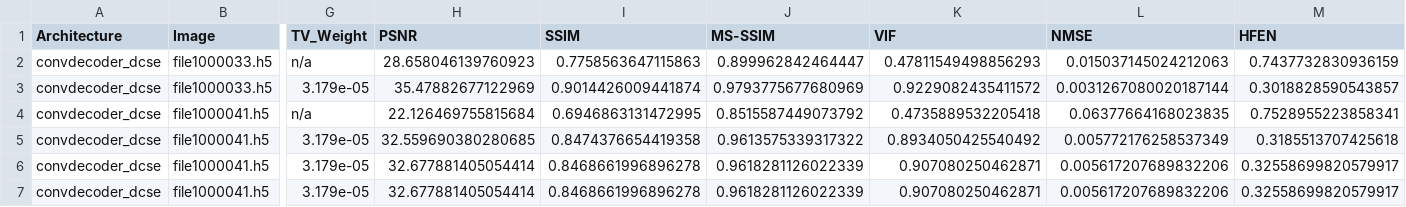
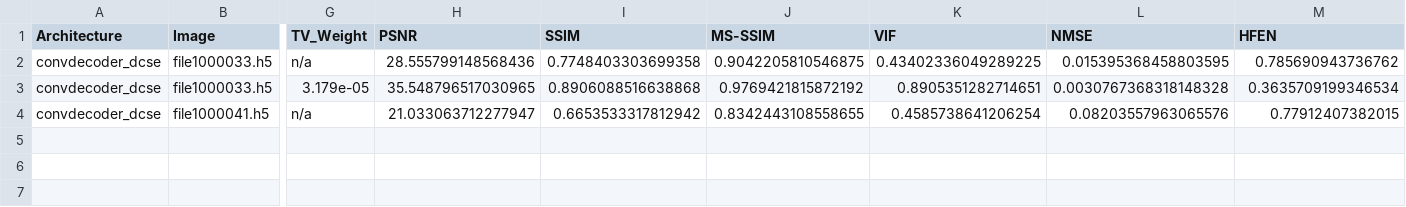
Before and after one commit to itaipasternak-cloud/ConvDeconv-MRI-project, a CSV file: results/convdecoder_dcse_uniform_huber_delta0.1266_tv3.179e-05.csv, drawn as a sheet; only a part is shown, gaps mark what is left out; rows hold the shown columns only; the diff names each change by its address in the sheet, - before the commit and + after, or states it on an @@ line.

Commit message:
Update results/notebook -- 2026-08-17T15:08:51 (RUN_TAG=convdecoder_dcse_uniform_huber_delta0.1266_tv3.179e-05)

```diff
--- a/results/convdecoder_dcse_uniform_huber_delta0.1266_tv3.179e-05.csv
+++ b/results/convdecoder_dcse_uniform_huber_delta0.1266_tv3.179e-05.csv
-H2 (PSNR): 28.658046139760923
+H2 (PSNR): 28.555799148568436
-I2 (SSIM): 0.7758563647115863
+I2 (SSIM): 0.7748403303699358
-J2 (MS-SSIM): 0.899962842464447
+J2 (MS-SSIM): 0.9042205810546875
-K2 (VIF): 0.47811549498856293
+K2 (VIF): 0.43402336049289225
-L2 (NMSE): 0.015037145024212063
+L2 (NMSE): 0.015395368458803595
-M2 (HFEN): 0.7437732830936159
+M2 (HFEN): 0.785690943736762
-H3 (PSNR): 35.47882677122969
+H3 (PSNR): 35.548796517030965
-I3 (SSIM): 0.9014426009441874
+I3 (SSIM): 0.8906088516638868
-J3 (MS-SSIM): 0.9793775677680969
+J3 (MS-SSIM): 0.9769421815872192
-K3 (VIF): 0.9229082435411572
+K3 (VIF): 0.8905351282714651
-L3 (NMSE): 0.0031267080020187144
+L3 (NMSE): 0.0030767368318148328
-M3 (HFEN): 0.3018828590543857
+M3 (HFEN): 0.3635709199346534
-H4 (PSNR): 22.126469755815684
+H4 (PSNR): 21.033063712277947
-I4 (SSIM): 0.6946863131472995
+I4 (SSIM): 0.6653533317812942
-J4 (MS-SSIM): 0.8515587449073792
+J4 (MS-SSIM): 0.8342443108558655
-K4 (VIF): 0.4735889532205418
+K4 (VIF): 0.4585738641206254
-L4 (NMSE): 0.06377664168023835
+L4 (NMSE): 0.08203557963065576
-M4 (HFEN): 0.7528955223858341
+M4 (HFEN): 0.77912407382015
-row 5: convdecoder_dcse | file1000041.h5 | 3.179e-05 | 32.559690380280685 | 0.8474376654419358 | 0.9613575339317322 | 0.8934050425540492 | 0.005772176258537349 | 0.3185513707425618
-row 6: convdecoder_dcse | file1000041.h5 | 3.179e-05 | 32.677881405054414 | 0.8468661996896278 | 0.9618281126022339 | 0.907080250462871 | 0.005617207689832206 | 0.32558699820579917
-row 7: convdecoder_dcse | file1000041.h5 | 3.179e-05 | 32.677881405054414 | 0.8468661996896278 | 0.9618281126022339 | 0.907080250462871 | 0.005617207689832206 | 0.32558699820579917
```
Also changed, not shown: results/manifest.csv, 1 other file.
